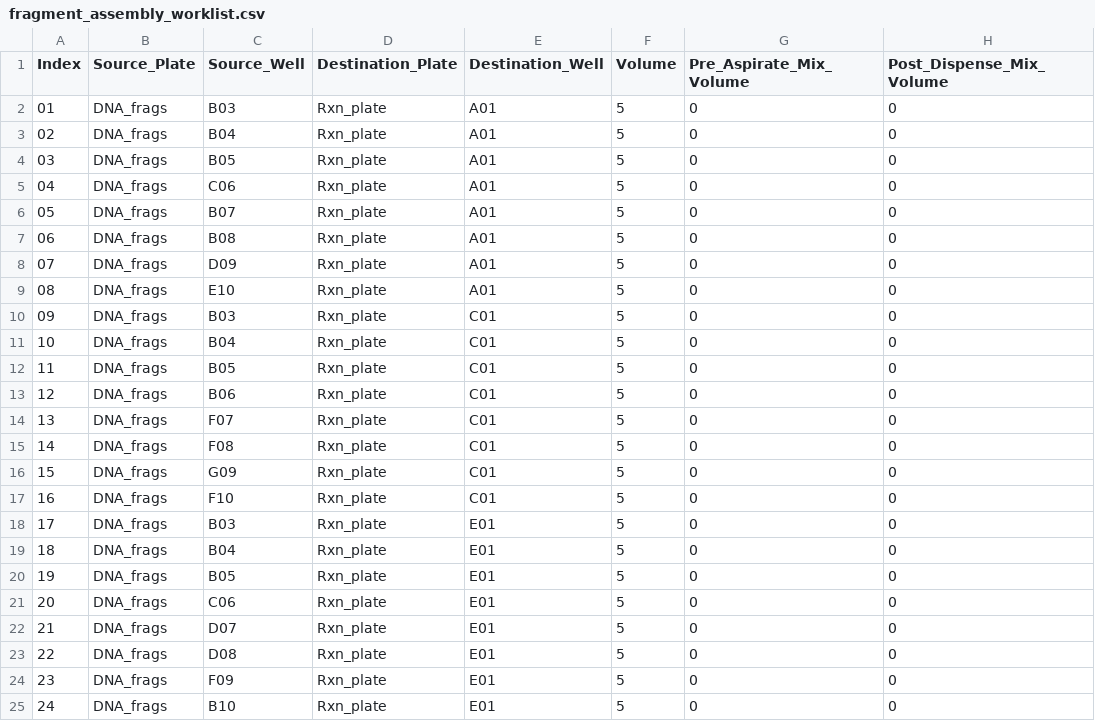
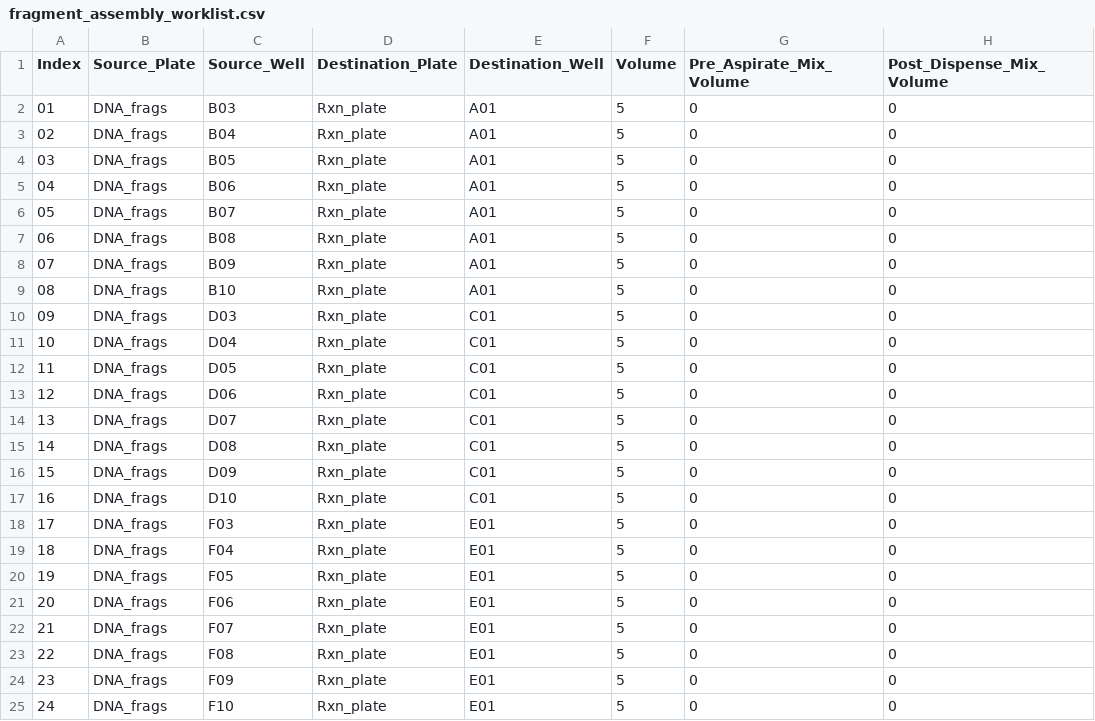
Before and after one commit to cobanbrooks/AutoLab, a CSV file: worklists/fragment_assembly_worklist.csv, drawn as a sheet.

```diff
--- a/worklists/fragment_assembly_worklist.csv
+++ b/worklists/fragment_assembly_worklist.csv
@@ -4,22 +4,22 @@ Index,Source_Plate,Source_Well,Destination_Plate,Destination_Well,Volume,Pre_Asp
 03,DNA_frags,B05,Rxn_plate,A01,5,0,0
-04,DNA_frags,C06,Rxn_plate,A01,5,0,0
+04,DNA_frags,B06,Rxn_plate,A01,5,0,0
 05,DNA_frags,B07,Rxn_plate,A01,5,0,0
 06,DNA_frags,B08,Rxn_plate,A01,5,0,0
-07,DNA_frags,D09,Rxn_plate,A01,5,0,0
-08,DNA_frags,E10,Rxn_plate,A01,5,0,0
-09,DNA_frags,B03,Rxn_plate,C01,5,0,0
-10,DNA_frags,B04,Rxn_plate,C01,5,0,0
-11,DNA_frags,B05,Rxn_plate,C01,5,0,0
-12,DNA_frags,B06,Rxn_plate,C01,5,0,0
-13,DNA_frags,F07,Rxn_plate,C01,5,0,0
-14,DNA_frags,F08,Rxn_plate,C01,5,0,0
-15,DNA_frags,G09,Rxn_plate,C01,5,0,0
-16,DNA_frags,F10,Rxn_plate,C01,5,0,0
-17,DNA_frags,B03,Rxn_plate,E01,5,0,0
-18,DNA_frags,B04,Rxn_plate,E01,5,0,0
-19,DNA_frags,B05,Rxn_plate,E01,5,0,0
-20,DNA_frags,C06,Rxn_plate,E01,5,0,0
-21,DNA_frags,D07,Rxn_plate,E01,5,0,0
-22,DNA_frags,D08,Rxn_plate,E01,5,0,0
+07,DNA_frags,B09,Rxn_plate,A01,5,0,0
+08,DNA_frags,B10,Rxn_plate,A01,5,0,0
+09,DNA_frags,D03,Rxn_plate,C01,5,0,0
+10,DNA_frags,D04,Rxn_plate,C01,5,0,0
+11,DNA_frags,D05,Rxn_plate,C01,5,0,0
+12,DNA_frags,D06,Rxn_plate,C01,5,0,0
+13,DNA_frags,D07,Rxn_plate,C01,5,0,0
+14,DNA_frags,D08,Rxn_plate,C01,5,0,0
+15,DNA_frags,D09,Rxn_plate,C01,5,0,0
+16,DNA_frags,D10,Rxn_plate,C01,5,0,0
+17,DNA_frags,F03,Rxn_plate,E01,5,0,0
+18,DNA_frags,F04,Rxn_plate,E01,5,0,0
+19,DNA_frags,F05,Rxn_plate,E01,5,0,0
+20,DNA_frags,F06,Rxn_plate,E01,5,0,0
+21,DNA_frags,F07,Rxn_plate,E01,5,0,0
+22,DNA_frags,F08,Rxn_plate,E01,5,0,0
 23,DNA_frags,F09,Rxn_plate,E01,5,0,0
-24,DNA_frags,B10,Rxn_plate,E01,5,0,0
+24,DNA_frags,F10,Rxn_plate,E01,5,0,0
```
Also changed, not shown: data/raw_evagreen_data.csv, worklists/GGMM_Wklist.csv, 7 other files.
